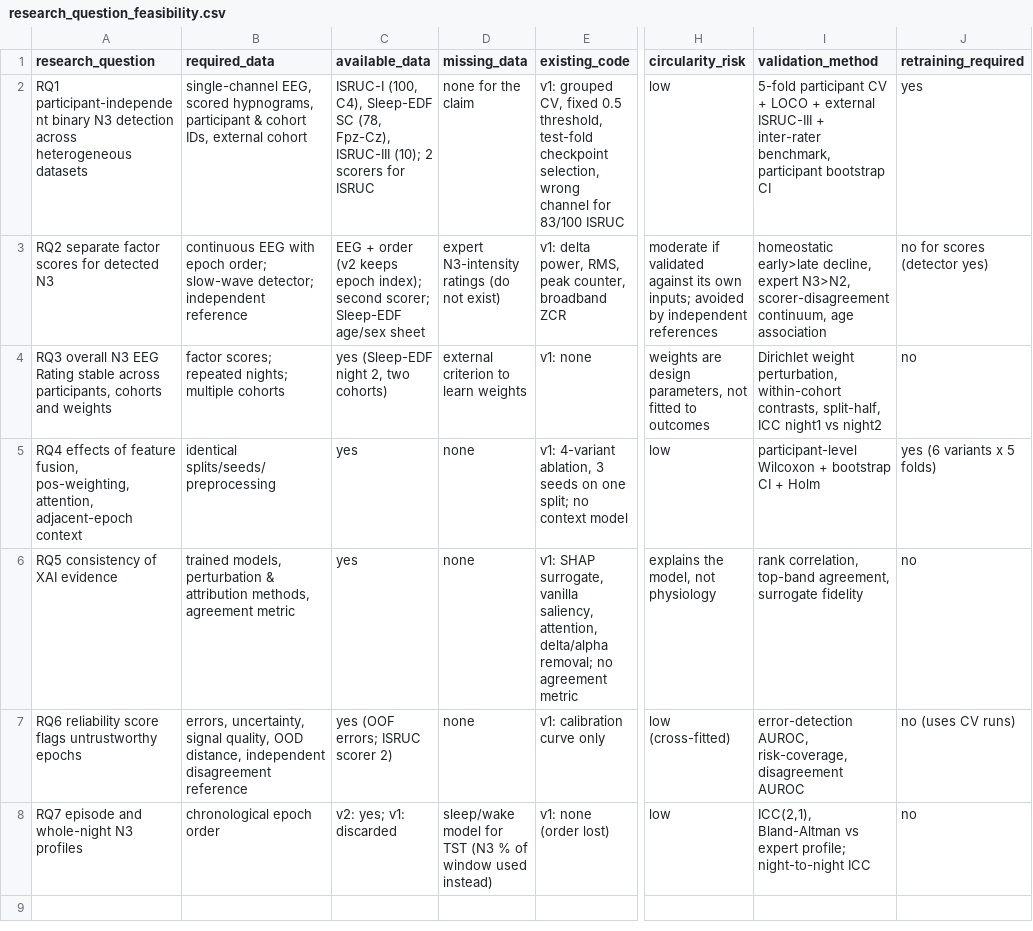
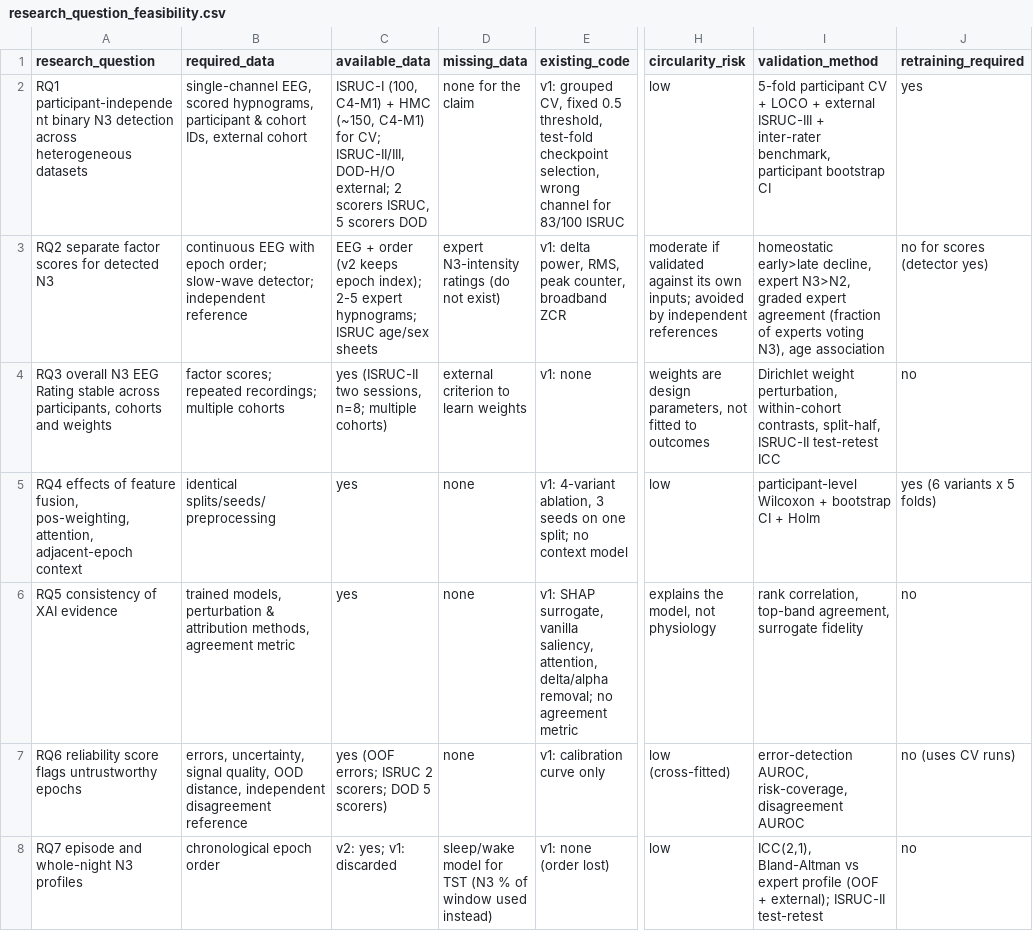
Before and after one commit to alampranto17/SPF-SleepNet-Research, a CSV file: v2/docs/feasibility/research_question_feasibility.csv, drawn as a sheet; only a part is shown, gaps mark what is left out; the diff names each change by its address in the sheet, - before the commit and + after, or states it on an @@ line.

Commit message:
Replace Sleep-EDF with HMC, ISRUC-II and Dreem DOD-H/O (5 scorers)
- Training cohorts: ISRUC-I + HMC (both C4-M1, AASM-era scoring)
- External cohorts: ISRUC-II (test-retest), ISRUC-III, DOD-H, DOD-O
- Store every expert hypnogram (labels_multi); DOD consensus by majority vote
- Downloaders: PhysioNet HMC, ISRUC server (+ details sheets), Zenodo DOD via
  HTTP range streaming
- Graded expert-agreement analysis (score vs fraction of experts voting N3),
  external factor scores and reliability, ISRUC-II test-retest
- Notebook: RUN_STAGES for a data commit followed by a train/analyse commit
- Docs updated

```diff
--- a/v2/docs/feasibility/research_question_feasibility.csv
+++ b/v2/docs/feasibility/research_question_feasibility.csv
-C2 (available_data): ISRUC-I (100, C4), Sleep-EDF SC (78, Fpz-Cz), ISRUC-III (10); 2 scorers for ISRUC
+C2 (available_data): ISRUC-I (100, C4-M1) + HMC (~150, C4-M1) for CV; ISRUC-II/III, DOD-H/O external; 2 scorers ISRUC, 5 scorers DOD
-C3 (available_data): …epoch index); second scorer; Sleep-EDF age/sex sheet
+C3 (available_data): …epoch index); 2-5 expert hypnograms; ISRUC age/sex sheets
-I3 (validation_method): …expert N3>N2, scorer-disagreement continuum, age association
+I3 (validation_method): …expert N3>N2, graded expert agreement (fraction of experts voting N3), age association
-B4 (required_data): …scores; repeated nights; multiple cohorts
+B4 (required_data): …scores; repeated recordings; multiple cohorts
-C4 (available_data): yes (Sleep-EDF night 2, two cohorts)
+C4 (available_data): yes (ISRUC-II two sessions, n=8; multiple cohorts)
-I4 (validation_method): …contrasts, split-half, ICC night1 vs night2
+I4 (validation_method): …contrasts, split-half, ISRUC-II test-retest ICC
-C7 (available_data): yes (OOF errors; ISRUC scorer 2)
+C7 (available_data): yes (OOF errors; ISRUC 2 scorers; DOD 5 scorers)
-I8 (validation_method): …vs expert profile; night-to-night ICC
+I8 (validation_method): …vs expert profile (OOF + external); ISRUC-II test-retest
```
Also changed, not shown: v2/docs/feasibility/factor_feasibility.csv, v2/docs/feasibility/missing_data_inventory.csv, 20 other files.
